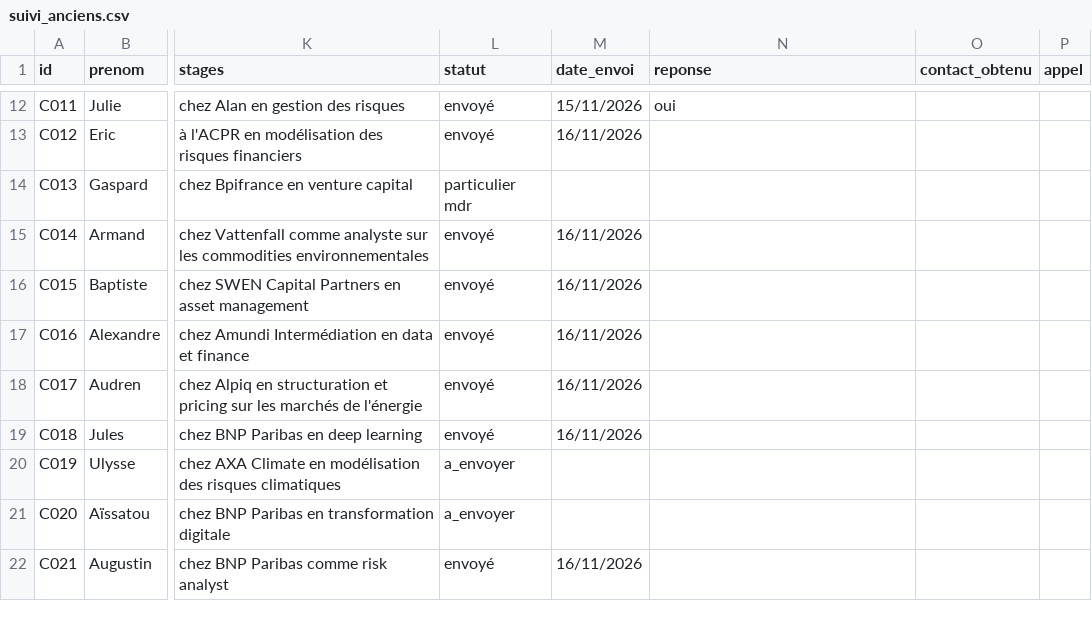
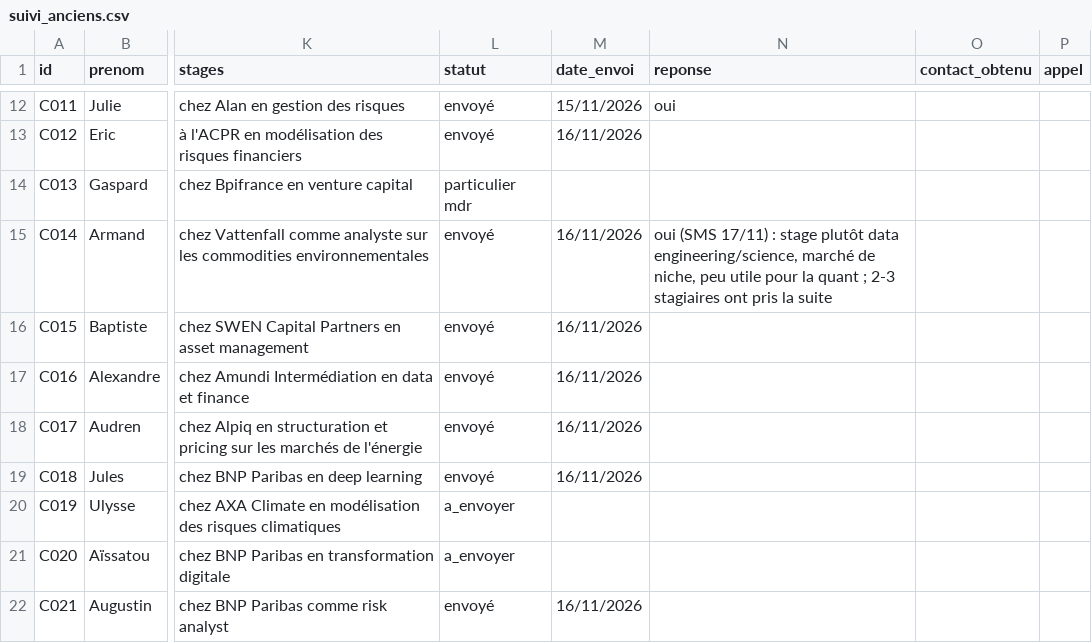
Before and after one commit to josselindavion/stages, a CSV file: contacts/suivi_anciens.csv, drawn as a sheet; only a part is shown, gaps mark what is left out; the diff names each change by its address in the sheet, - before the commit and + after, or states it on an @@ line.

```diff
--- a/contacts/suivi_anciens.csv
+++ b/contacts/suivi_anciens.csv
-N15 (reponse): (empty)
+N15 (reponse): oui (SMS 17/11) : stage plutôt data engineering/science, marché de niche, peu utile pour la quant ; 2-3 stagiaires ont pris la suite
```
